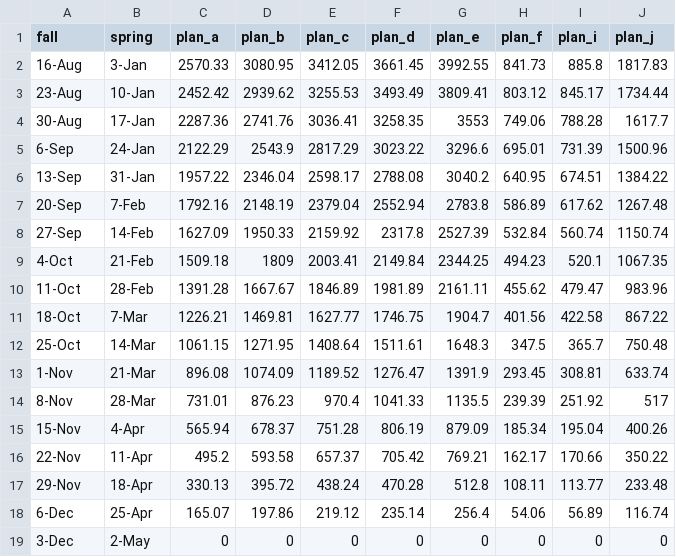
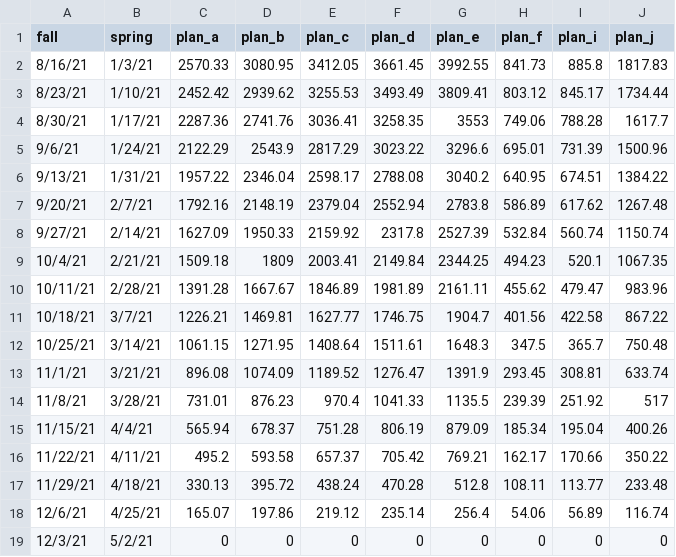
Before and after one commit to vizdata-f21/project-2-out_of_the_boxplots, a CSV file: data/usage_chart.csv, drawn as a sheet.

Commit message:
Fixed data format of dates in usage chart.

```diff
--- a/data/usage_chart.csv
+++ b/data/usage_chart.csv
@@ -1,19 +1,19 @@
 fall,spring,plan_a,plan_b,plan_c,plan_d,plan_e,plan_f,plan_i,plan_j
-16-Aug,3-Jan,2570.33,3080.95,3412.05,3661.45,3992.55,841.73,885.8,1817.83
-23-Aug,10-Jan,2452.42,2939.62,3255.53,3493.49,3809.41,803.12,845.17,1734.44
-30-Aug,17-Jan,2287.36,2741.76,3036.41,3258.35,3553,749.06,788.28,1617.7
-6-Sep,24-Jan,2122.29,2543.9,2817.29,3023.22,3296.6,695.01,731.39,1500.96
-13-Sep,31-Jan,1957.22,2346.04,2598.17,2788.08,3040.2,640.95,674.51,1384.22
-20-Sep,7-Feb,1792.16,2148.19,2379.04,2552.94,2783.8,586.89,617.62,1267.48
-27-Sep,14-Feb,1627.09,1950.33,2159.92,2317.8,2527.39,532.84,560.74,1150.74
-4-Oct,21-Feb,1509.18,1809,2003.41,2149.84,2344.25,494.23,520.1,1067.35
-11-Oct,28-Feb,1391.28,1667.67,1846.89,1981.89,2161.11,455.62,479.47,983.96
-18-Oct,7-Mar,1226.21,1469.81,1627.77,1746.75,1904.7,401.56,422.58,867.22
-25-Oct,14-Mar,1061.15,1271.95,1408.64,1511.61,1648.3,347.5,365.7,750.48
-1-Nov,21-Mar,896.08,1074.09,1189.52,1276.47,1391.9,293.45,308.81,633.74
-8-Nov,28-Mar,731.01,876.23,970.4,1041.33,1135.5,239.39,251.92,517
-15-Nov,4-Apr,565.94,678.37,751.28,806.19,879.09,185.34,195.04,400.26
-22-Nov,11-Apr,495.2,593.58,657.37,705.42,769.21,162.17,170.66,350.22
-29-Nov,18-Apr,330.13,395.72,438.24,470.28,512.8,108.11,113.77,233.48
-6-Dec,25-Apr,165.07,197.86,219.12,235.14,256.4,54.06,56.89,116.74
-3-Dec,2-May,0,0,0,0,0,0,0,0
+8/16/21,1/3/21,2570.33,3080.95,3412.05,3661.45,3992.55,841.73,885.8,1817.83
+8/23/21,1/10/21,2452.42,2939.62,3255.53,3493.49,3809.41,803.12,845.17,1734.44
+8/30/21,1/17/21,2287.36,2741.76,3036.41,3258.35,3553,749.06,788.28,1617.7
+9/6/21,1/24/21,2122.29,2543.9,2817.29,3023.22,3296.6,695.01,731.39,1500.96
+9/13/21,1/31/21,1957.22,2346.04,2598.17,2788.08,3040.2,640.95,674.51,1384.22
+9/20/21,2/7/21,1792.16,2148.19,2379.04,2552.94,2783.8,586.89,617.62,1267.48
+9/27/21,2/14/21,1627.09,1950.33,2159.92,2317.8,2527.39,532.84,560.74,1150.74
+10/4/21,2/21/21,1509.18,1809,2003.41,2149.84,2344.25,494.23,520.1,1067.35
+10/11/21,2/28/21,1391.28,1667.67,1846.89,1981.89,2161.11,455.62,479.47,983.96
+10/18/21,3/7/21,1226.21,1469.81,1627.77,1746.75,1904.7,401.56,422.58,867.22
+10/25/21,3/14/21,1061.15,1271.95,1408.64,1511.61,1648.3,347.5,365.7,750.48
+11/1/21,3/21/21,896.08,1074.09,1189.52,1276.47,1391.9,293.45,308.81,633.74
+11/8/21,3/28/21,731.01,876.23,970.4,1041.33,1135.5,239.39,251.92,517
+11/15/21,4/4/21,565.94,678.37,751.28,806.19,879.09,185.34,195.04,400.26
+11/22/21,4/11/21,495.2,593.58,657.37,705.42,769.21,162.17,170.66,350.22
+11/29/21,4/18/21,330.13,395.72,438.24,470.28,512.8,108.11,113.77,233.48
+12/6/21,4/25/21,165.07,197.86,219.12,235.14,256.4,54.06,56.89,116.74
+12/3/21,5/2/21,0,0,0,0,0,0,0,0
```
